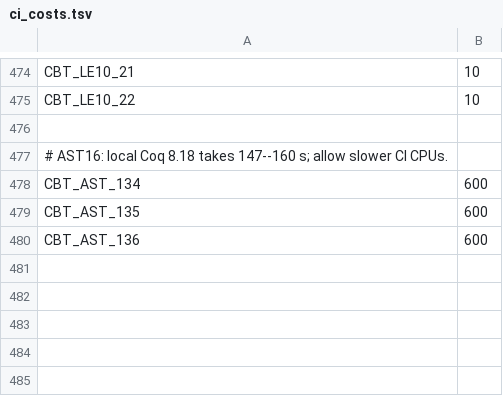
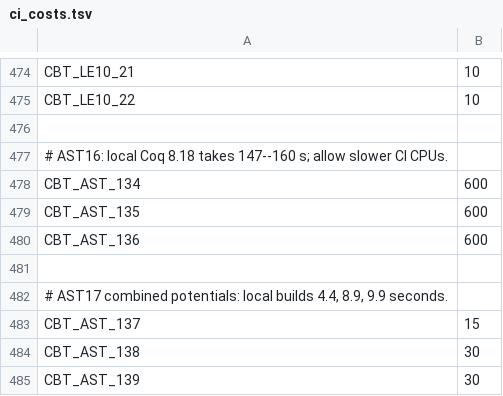
Before and after one commit to carrino/Coq-BBB4, a TSV file: tools/closeouttr/ci_costs.tsv, drawn as a sheet; only a part is shown, gaps mark what is left out; the diff names each change by its address in the sheet, - before the commit and + after, or states it on an @@ line.

```diff
--- a/tools/closeouttr/ci_costs.tsv
+++ b/tools/closeouttr/ci_costs.tsv
+row 481: (empty)
+row 482: # AST17 combined potentials: local builds 4.4, 8.9, 9.9 seconds.
+row 483: CBT_AST_137 | 15
+row 484: CBT_AST_138 | 30
+row 485: CBT_AST_139 | 30
```
Also changed, not shown: closeouttr_boarded.tsv, tools/closeouttr/blocklists114_residue.tsv, 12 other files.
